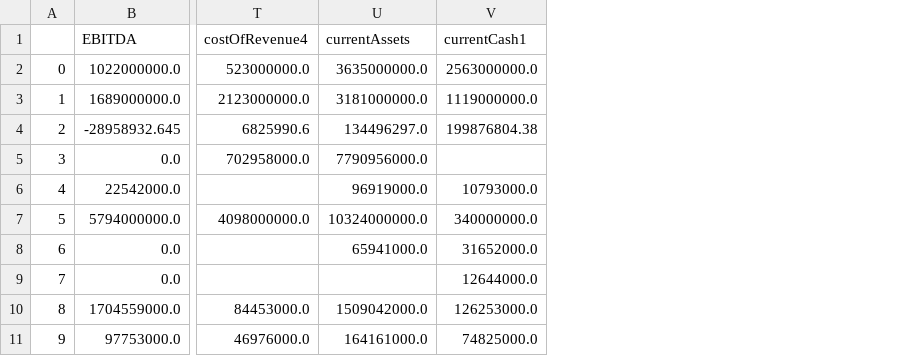
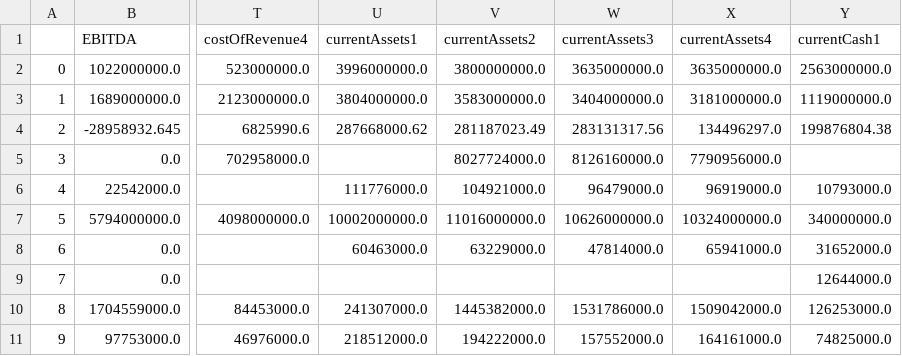
Before and after one commit to BenCh94/gas_invest_dash, a CSV file: static/files/quant_analysis.csv, drawn as a sheet; only a part is shown, gaps mark what is left out; addresses are those after the commit; the diff names each change by its address in the sheet, - before the commit and + after, or states it on an @@ line.

```diff
--- a/static/files/quant_analysis.csv
+++ b/static/files/quant_analysis.csv
+column U (currentAssets1), rows 2-11: 3996000000.0 | 3804000000.0 | 287668000.62 |  | 111776000.0 | 10002000000.0 | 60463000.0 |  | 241307000.0 | 218512000.0
+column V (currentAssets2), rows 2-11: 3800000000.0 | 3583000000.0 | 281187023.49 | 8027724000.0 | 104921000.0 | 11016000000.0 | 63229000.0 |  | 1445382000.0 | 194222000.0
+column W (currentAssets3), rows 2-11: 3635000000.0 | 3404000000.0 | 283131317.56 | 8126160000.0 | 96479000.0 | 10626000000.0 | 47814000.0 |  | 1531786000.0 | 157552000.0
-X1: currentAssets
+X1: currentAssets4
```
Also changed, not shown: 1 other file.
